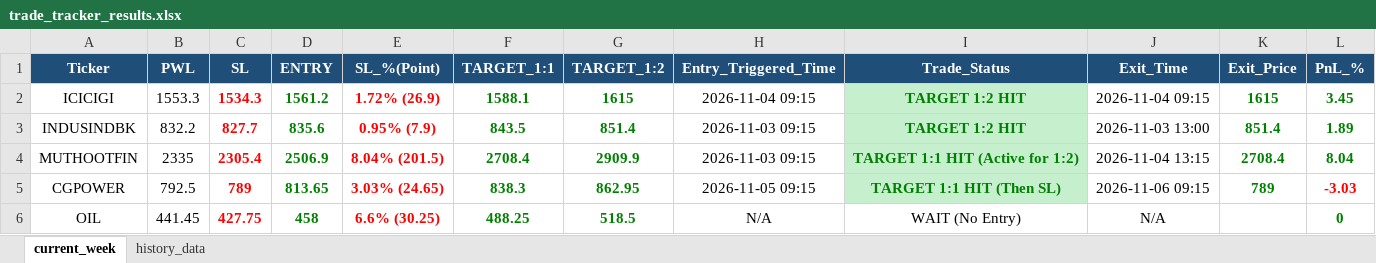
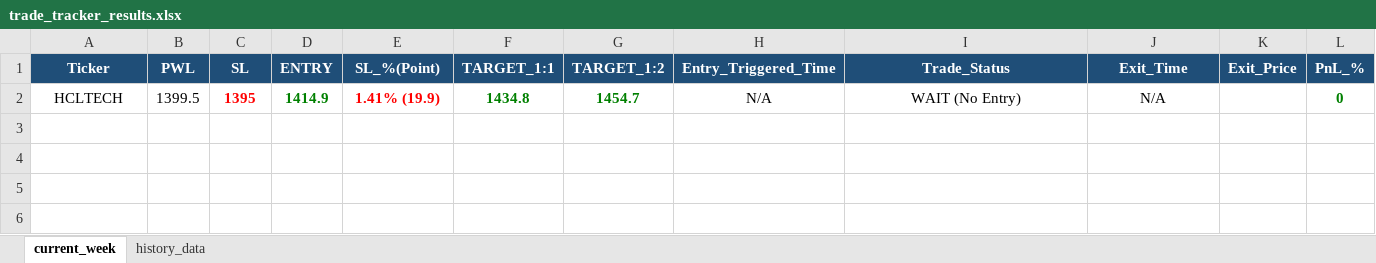
Before and after one commit to chandancv62-mtf/telegram-notifier, an Excel workbook: data/trade_tracker_results.xlsx, sheet current_week, drawn as a sheet; values as stored, in another font and other column widths than the file's, no borders; removed rows and columns are numbered as before the commit, all else as after; the diff names each change by its address in the sheet, - before the commit and + after, or states it on an @@ line.

```diff
--- a/data/trade_tracker_results.xlsx (sheet current_week)
+++ b/data/trade_tracker_results.xlsx (sheet current_week)
-row 2: ICICIGI | 1553.3 | 1534.3 | 1561.2 | 1.72% (26.9) | 1588.1 | 1615 | 2026-11-04 09:15 | TARGET 1:2 HIT | 2026-11-04 09:15 | 1615 | 3.45
-row 3: INDUSINDBK | 832.2 | 827.7 | 835.6 | 0.95% (7.9) | 843.5 | 851.4 | 2026-11-03 09:15 | TARGET 1:2 HIT | 2026-11-03 13:00 | 851.4 | 1.89
-row 4: MUTHOOTFIN | 2335 | 2305.4 | 2506.9 | 8.04% (201.5) | 2708.4 | 2909.9 | 2026-11-03 09:15 | TARGET 1:1 HIT (Active for 1:2) | 2026-11-04 13:15 | 2708.4 | 8.04
-row 5: CGPOWER | 792.5 | 789 | 813.65 | 3.03% (24.65) | 838.3 | 862.95 | 2026-11-05 09:15 | TARGET 1:1 HIT (Then SL) | 2026-11-06 09:15 | 789 | -3.03
-row 6: OIL | 441.45 | 427.75 | 458 | 6.6% (30.25) | 488.25 | 518.5 | N/A | WAIT (No Entry) | N/A |  | 0
+row 2: HCLTECH | 1399.5 | 1395 | 1414.9 | 1.41% (19.9) | 1434.8 | 1454.7 | N/A | WAIT (No Entry) | N/A |  | 0
```
Also changed, not shown: sheet history_data, data/entry_sl_signals.xlsx, data/weekly_final_trading_signals.xlsx, 1 other file.
